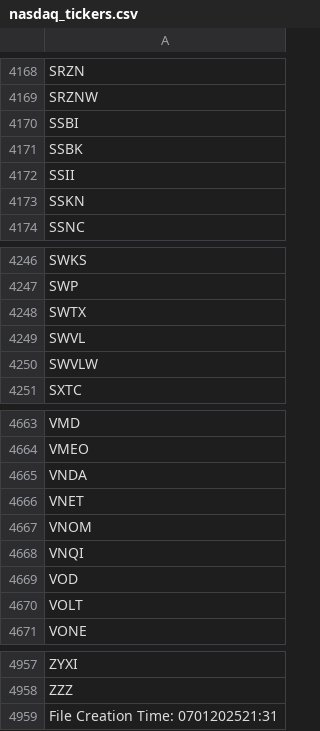
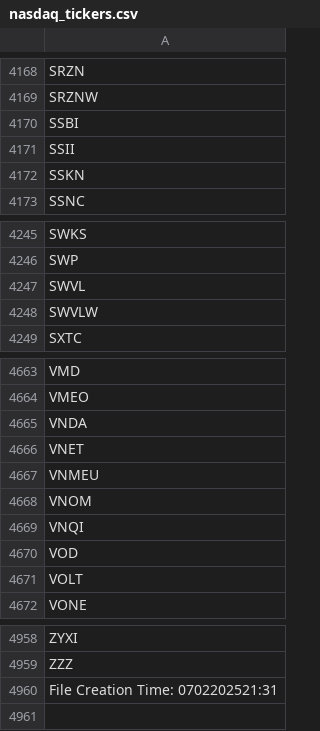
Before and after one commit to cmmds1982/nasdaq-tickers-fetcher, a CSV file: nasdaq_tickers.csv, drawn as a sheet; only a part is shown, gaps mark what is left out; the diff covers the shown part only.

```diff
--- a/nasdaq_tickers.csv
+++ b/nasdaq_tickers.csv
@@ -4170,3 +4170,2 @@ SRZNW
 SSBI
-SSBK
 SSII
@@ -4247,3 +4246,2 @@ SWKS
 SWP
-SWTX
 SWVL
@@ -4666,2 +4666,3 @@ VNDA
 VNET
+VNMEU
 VNOM
@@ -4958,2 +4959,2 @@ ZYXI
 ZZZ
-File Creation Time: 0701202521:31
+File Creation Time: 0702202521:31
```
Also changed, not shown: 6 added rows, 4 removed rows and 1 edited cell elsewhere in this file.
